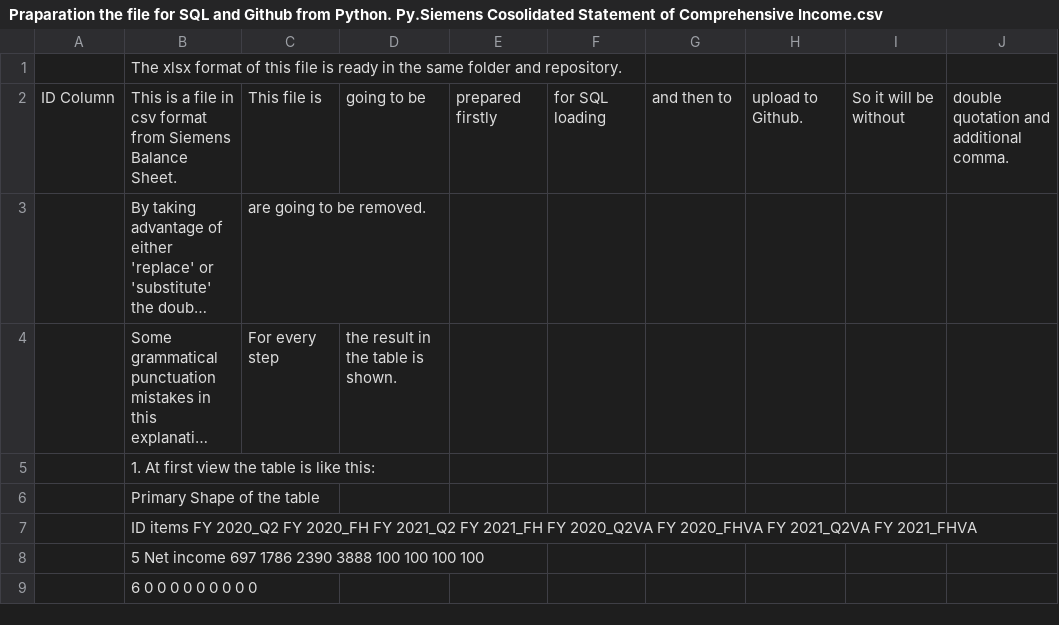
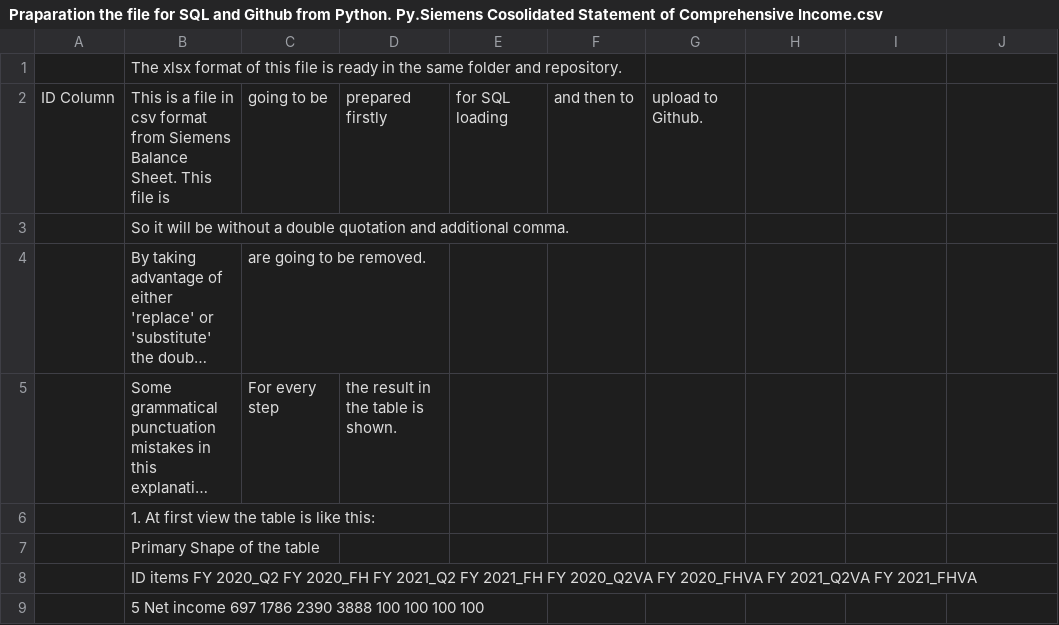
Before and after one commit to YazdiHossein/Courses-Exercises, a CSV file: SQL Exercises/Praparation the file for SQL and Github from Python. Py.Siemens Cosolidated Statement of Comprehensive Income.csv, drawn as a sheet; only a part is shown; the shorter side is filled out with more unchanged rows; long unchanged cells end in …; removed rows and columns are numbered as before the commit, all else as after; the diff names each change by its address in the sheet, - before the commit and + after, or states it on an @@ line.

Commit message:
Update Praparation the file for SQL and Github from Python. Py.Siemens Cosolidated Statement of Comprehensive Income.csv

```diff
--- a/SQL Exercises/Praparation the file for SQL and Github from Python. Py.Siemens Cosolidated Statement of Comprehensive Income.csv
+++ b/SQL Exercises/Praparation the file for SQL and Github from Python. Py.Siemens Cosolidated Statement of Comprehensive Income.csv
-row 2: ID Column | This is a file in csv format from Siemens Balance Sheet. | This file is | going to be | prepared firstly | for SQL loading | and then to | upload to Github. | So it will be without | double quotation and additional comma.
+row 2: ID Column | This is a file in csv format from Siemens Balance Sheet. This file is | going to be | prepared firstly | for SQL loading | and then to | upload to Github.
+row 3:  | So it will be without a double quotation and additional comma.
```
